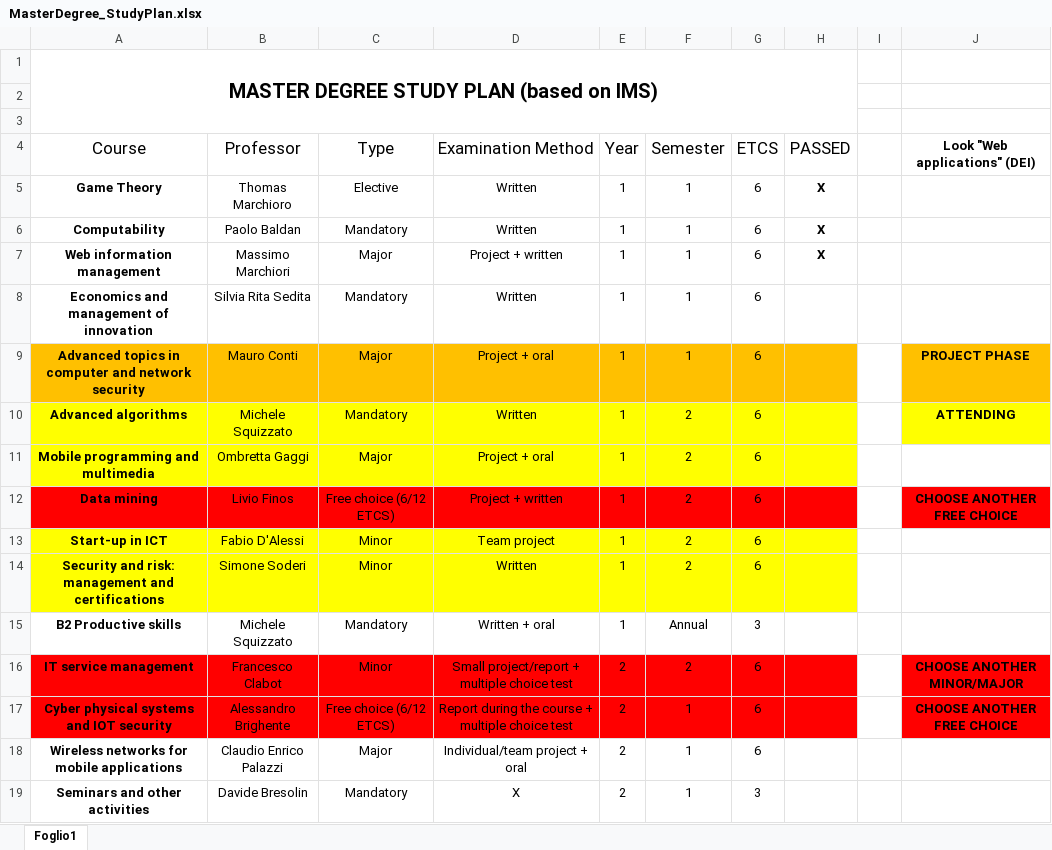
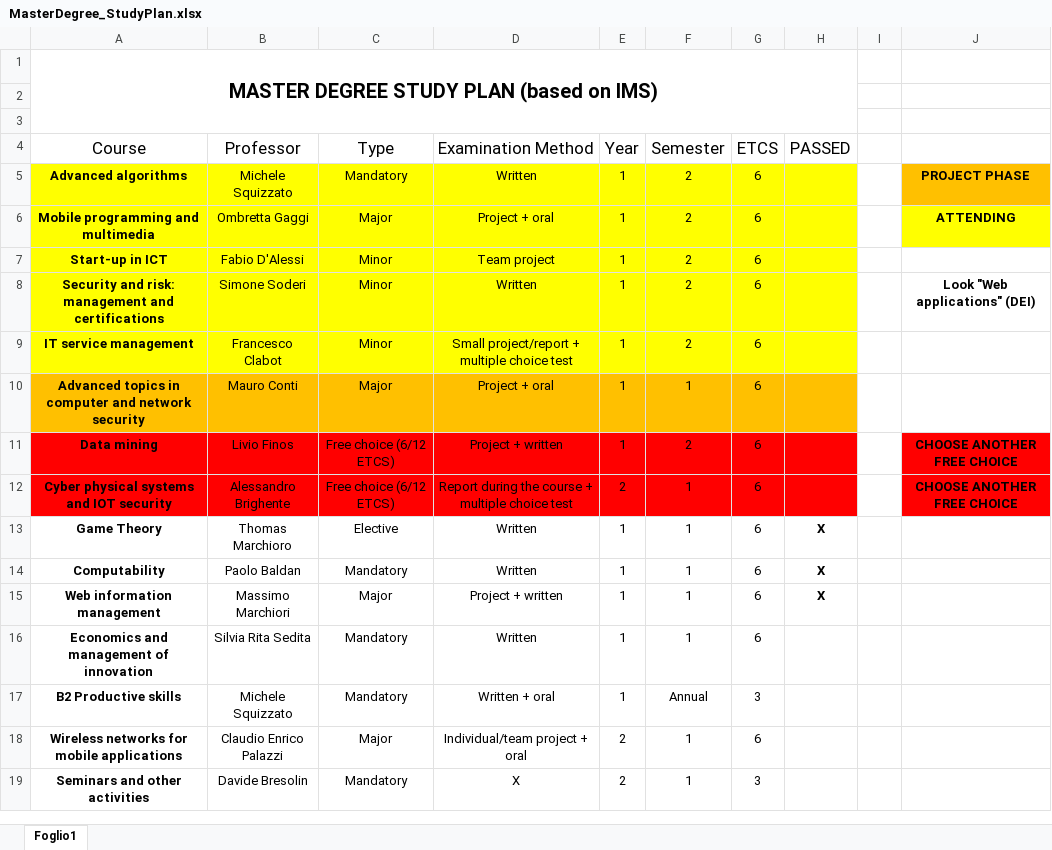
Before and after one commit to MikeIsBack/UniPD-MSc-Computer-Science-courses, an Excel workbook: MasterDegree_StudyPlan.xlsx, sheet Foglio1, drawn as a sheet; only a part is shown; values as stored, in another font and other column widths than the file's, no borders; charts and pictures and table styles not drawn; removed rows and columns are numbered as before the commit, all else as after; the diff names each change by its address in the sheet, - before the commit and + after, or states it on an @@ line.

```diff
--- a/MasterDegree_StudyPlan.xlsx (sheet Foglio1)
+++ b/MasterDegree_StudyPlan.xlsx (sheet Foglio1)
-J4: Look "Web applications" (DEI)
+J4: (empty)
+row 5: Advanced algorithms | Michele Squizzato | Mandatory | Written | 1 | 2 | 6 |  |  | PROJECT PHASE
+row 6: Mobile programming and multimedia | Ombretta Gaggi | Major | Project + oral | 1 | 2 | 6 |  |  | ATTENDING
@@ row 13 moved to row 7: Start-up in ICT @@
+row 8: Security and risk: management and certifications | Simone Soderi | Minor | Written | 1 | 2 | 6 |  |  | Look "Web applications" (DEI)
+row 9: IT service management | Francesco Clabot | Minor | Small project/report + multiple choice test | 1 | 2 | 6
+row 10: Advanced topics in computer and network security | Mauro Conti | Major | Project + oral | 1 | 1 | 6
@@ row 12 moved to row 11: Data mining @@
@@ row 17 moved to row 12: Cyber physical systems and IOT security @@
-row 9: Advanced topics in computer and network security | Mauro Conti | Major | Project + oral | 1 | 1 | 6 |  |  | PROJECT PHASE
-row 10: Advanced algorithms | Michele Squizzato | Mandatory | Written | 1 | 2 | 6 |  |  | ATTENDING
-row 11: Mobile programming and multimedia | Ombretta Gaggi | Major | Project + oral | 1 | 2 | 6
-row 14: Security and risk: management and certifications | Simone Soderi | Minor | Written | 1 | 2 | 6
-row 16: IT service management | Francesco Clabot | Minor | Small project/report + multiple choice test | 2 | 2 | 6 |  |  | CHOOSE ANOTHER MINOR/MAJOR
```
Also changed, not shown: 3 other files.
